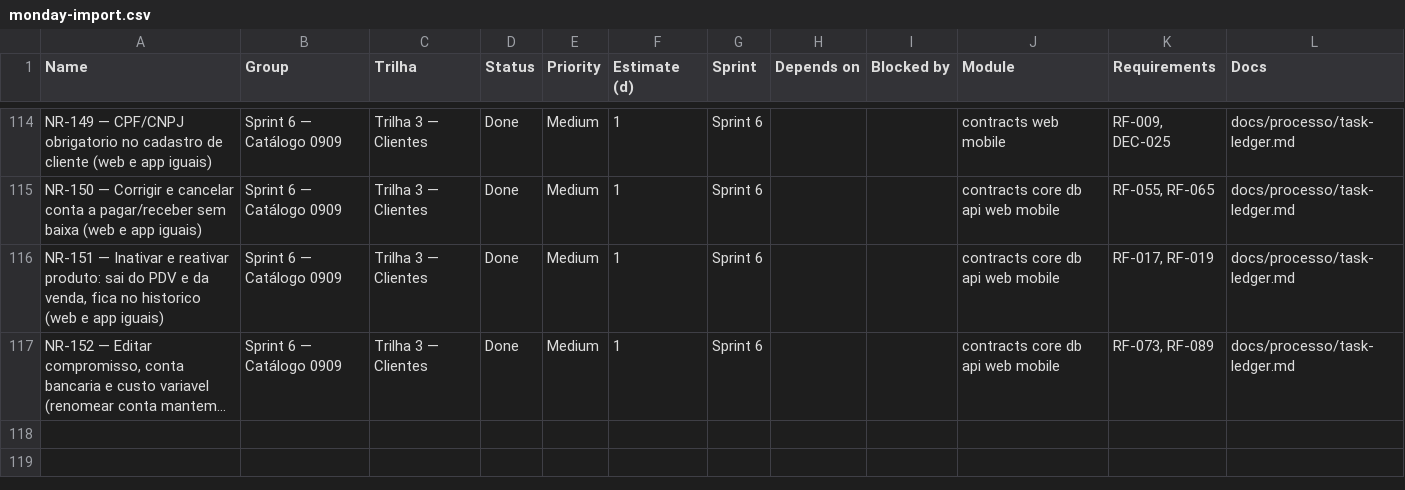
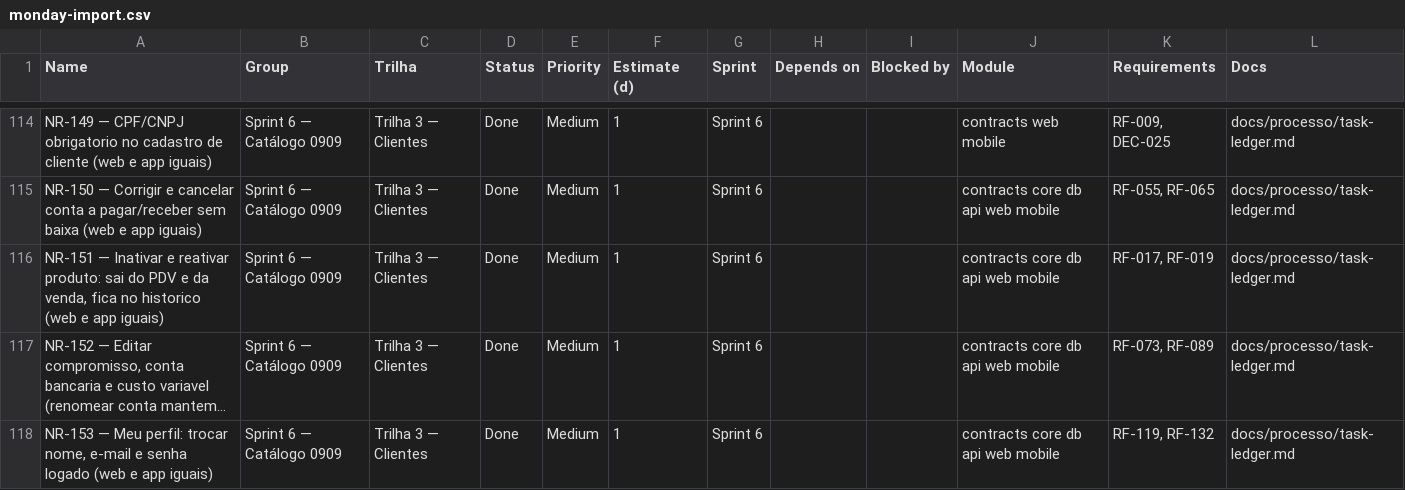
Before and after one commit to Ei-buddy/ei-buddy, a CSV file: docs/processo/monday-import.csv, drawn as a sheet; only a part is shown, gaps mark what is left out; long unchanged cells end in …; the diff names each change by its address in the sheet, - before the commit and + after, or states it on an @@ line.

```diff
--- a/docs/processo/monday-import.csv
+++ b/docs/processo/monday-import.csv
+row 118: NR-153 — Meu perfil: trocar nome, e-mail e senha logado (web e app iguais) | Sprint 6 — Catálogo 0909 | Trilha 3 — Clientes | Done | Medium | 1 | Sprint 6 |  |  | contracts core db api web mobile | RF-119, RF-132 | docs/processo/task-ledger.md
```
Also changed, not shown: 27 other files.
